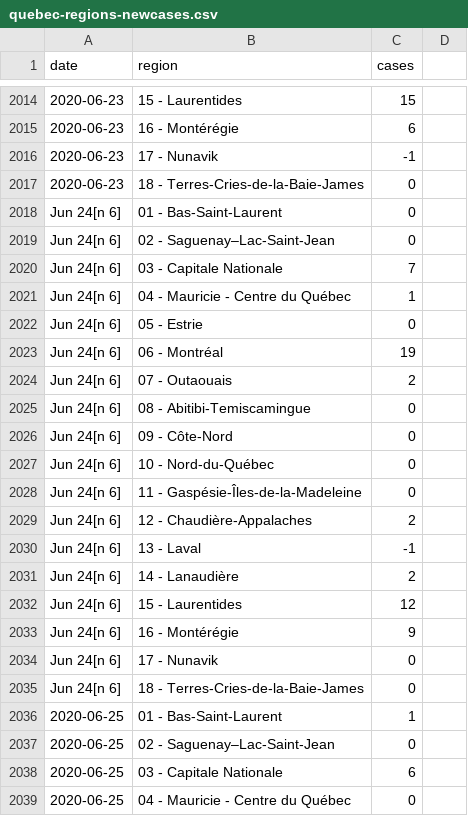
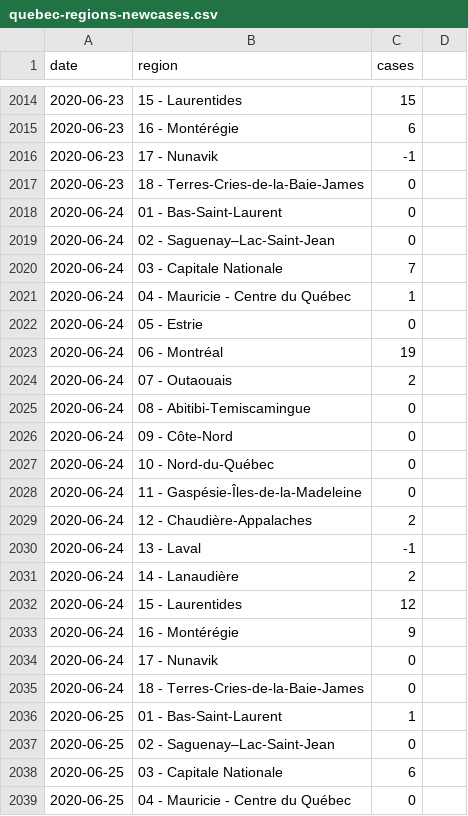
Before and after one commit to lucgauthier/covid-19-data, a CSV file: quebec-regions-newcases.csv, drawn as a sheet; only a part is shown, gaps mark what is left out.

Commit message:
fix june 24 date format

```diff
--- a/quebec-regions-newcases.csv
+++ b/quebec-regions-newcases.csv
@@ -2017,20 +2017,20 @@ date,region,cases
 2020-06-23,18 - Terres-Cries-de-la-Baie-James,0
-Jun 24[n 6],01 - Bas-Saint-Laurent,0
-Jun 24[n 6],02 - Saguenay–Lac-Saint-Jean,0
-Jun 24[n 6],03 - Capitale Nationale,7
-Jun 24[n 6],04 - Mauricie - Centre du Québec,1
-Jun 24[n 6],05 - Estrie,0
-Jun 24[n 6],06 - Montréal,19
-Jun 24[n 6],07 - Outaouais,2
-Jun 24[n 6],08 - Abitibi-Temiscamingue,0
-Jun 24[n 6],09 - Côte-Nord,0
-Jun 24[n 6],10 - Nord-du-Québec,0
-Jun 24[n 6],11 - Gaspésie-Îles-de-la-Madeleine,0
-Jun 24[n 6],12 - Chaudière-Appalaches,2
-Jun 24[n 6],13 - Laval,-1
-Jun 24[n 6],14 - Lanaudière,2
-Jun 24[n 6],15 - Laurentides,12
-Jun 24[n 6],16 - Montérégie,9
-Jun 24[n 6],17 - Nunavik,0
-Jun 24[n 6],18 - Terres-Cries-de-la-Baie-James,0
+2020-06-24,01 - Bas-Saint-Laurent,0
+2020-06-24,02 - Saguenay–Lac-Saint-Jean,0
+2020-06-24,03 - Capitale Nationale,7
+2020-06-24,04 - Mauricie - Centre du Québec,1
+2020-06-24,05 - Estrie,0
+2020-06-24,06 - Montréal,19
+2020-06-24,07 - Outaouais,2
+2020-06-24,08 - Abitibi-Temiscamingue,0
+2020-06-24,09 - Côte-Nord,0
+2020-06-24,10 - Nord-du-Québec,0
+2020-06-24,11 - Gaspésie-Îles-de-la-Madeleine,0
+2020-06-24,12 - Chaudière-Appalaches,2
+2020-06-24,13 - Laval,-1
+2020-06-24,14 - Lanaudière,2
+2020-06-24,15 - Laurentides,12
+2020-06-24,16 - Montérégie,9
+2020-06-24,17 - Nunavik,0
+2020-06-24,18 - Terres-Cries-de-la-Baie-James,0
 2020-06-25,01 - Bas-Saint-Laurent,1
```
